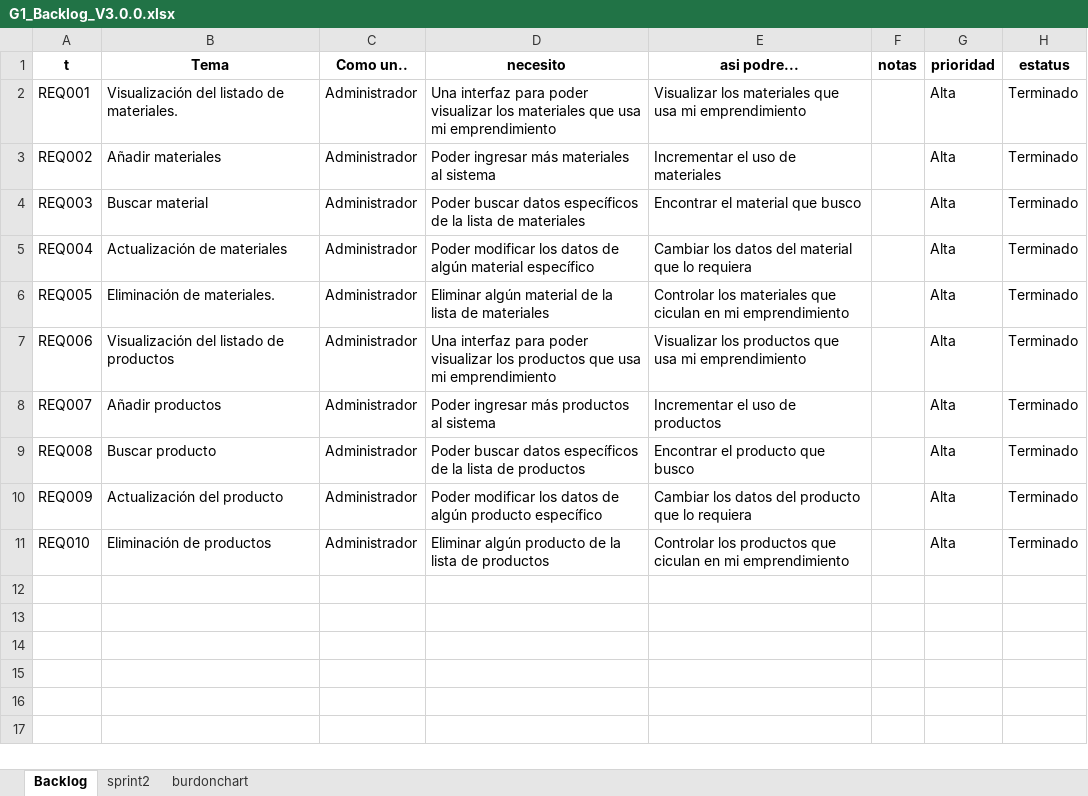
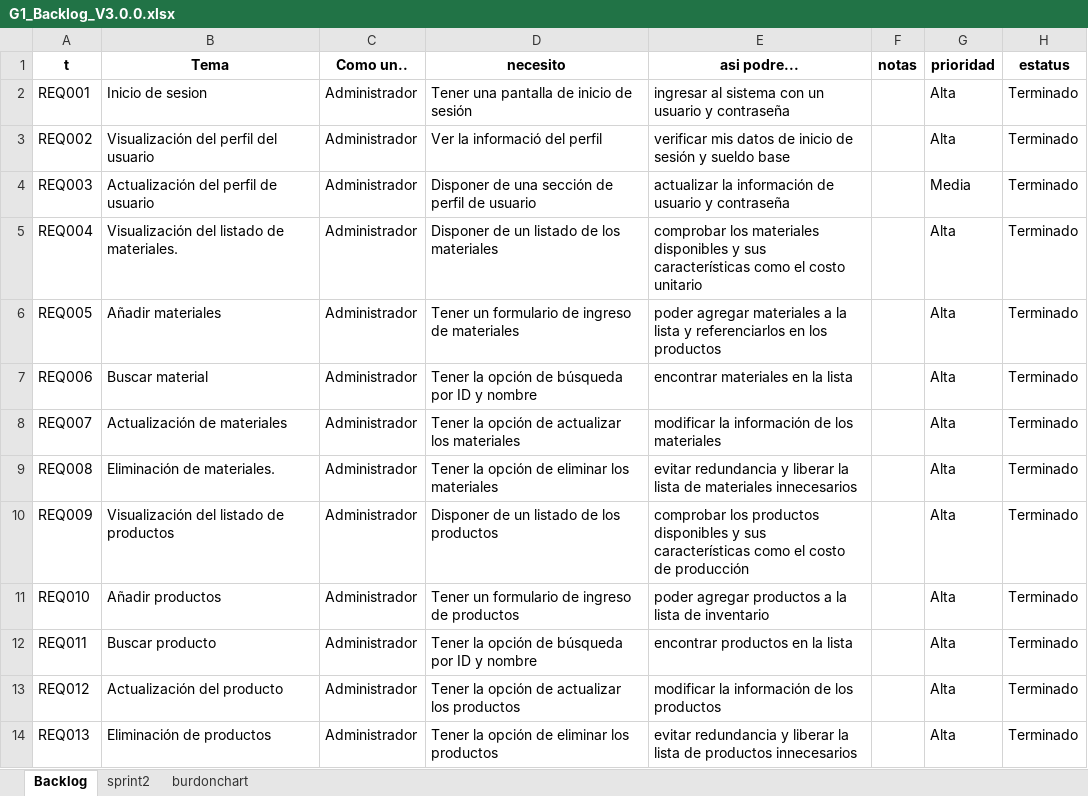
Before and after one commit to NahirCarrera/NahirCarrera_14765_G1_MPSW, an Excel workbook: PREGAME/1. ELICITACIÓN/1.6 Backlog/G1_Backlog_V3.0.0.xlsx, sheet Backlog, drawn as a sheet; values as stored, in another font and other column widths than the file's, no borders; the diff names each change by its address in the sheet, - before the commit and + after, or states it on an @@ line.

```diff
--- a/PREGAME/1. ELICITACIÓN/1.6 Backlog/G1_Backlog_V3.0.0.xlsx (sheet Backlog)
+++ b/PREGAME/1. ELICITACIÓN/1.6 Backlog/G1_Backlog_V3.0.0.xlsx (sheet Backlog)
-B2 (Tema): Visualización del listado de materiales.
+B2 (Tema): Inicio de sesion
-D2 (necesito): Una interfaz para poder visualizar los materiales que usa mi emprendimiento
+D2 (necesito): Tener una pantalla de inicio de sesión
-E2 (asi podre...): Visualizar los materiales que usa mi emprendimiento
+E2 (asi podre...): ingresar al sistema con un usuario y contraseña
-B3 (Tema): Añadir materiales
+B3 (Tema): Visualización del perfil del usuario
-D3 (necesito): Poder ingresar más materiales al sistema
+D3 (necesito): Ver la informació del perfil
-E3 (asi podre...): Incrementar el uso de materiales
+E3 (asi podre...): verificar mis datos de inicio de sesión y sueldo base
-B4 (Tema): Buscar material
+B4 (Tema): Actualización del perfil de usuario
-D4 (necesito): Poder buscar datos específicos de la lista de materiales
+D4 (necesito): Disponer de una sección de perfil de usuario
-E4 (asi podre...): Encontrar el material que busco
+E4 (asi podre...): actualizar la información de usuario y contraseña
-G4 (prioridad): Alta
+G4 (prioridad): Media
-B5 (Tema): Actualización de materiales
+B5 (Tema): Visualización del listado de materiales.
-D5 (necesito): Poder modificar los datos de algún material específico
+D5 (necesito): Disponer de un listado de los materiales
-E5 (asi podre...): Cambiar los datos del material que lo requiera
+E5 (asi podre...): comprobar los materiales disponibles y sus características como el costo unitario
-B6 (Tema): Eliminación de materiales.
+B6 (Tema): Añadir materiales
-D6 (necesito): Eliminar algún material de la lista de materiales
+D6 (necesito): Tener un formulario de ingreso de materiales
-E6 (asi podre...): Controlar los materiales que ciculan en mi emprendimiento
+E6 (asi podre...): poder agregar materiales a la lista y referenciarlos en los productos
-B7 (Tema): Visualización del listado de productos
+B7 (Tema): Buscar material
-D7 (necesito): Una interfaz para poder visualizar los productos que usa mi emprendimiento
+D7 (necesito): Tener la opción de búsqueda por ID y nombre
-E7 (asi podre...): Visualizar los productos que usa mi emprendimiento
+E7 (asi podre...): encontrar materiales en la lista
-B8 (Tema): Añadir productos
+B8 (Tema): Actualización de materiales
-D8 (necesito): Poder ingresar más productos al sistema
+D8 (necesito): Tener la opción de actualizar los materiales
-E8 (asi podre...): Incrementar el uso de productos
+E8 (asi podre...): modificar la información de los materiales
-B9 (Tema): Buscar producto
+B9 (Tema): Eliminación de materiales.
-D9 (necesito): Poder buscar datos específicos de la lista de productos
+D9 (necesito): Tener la opción de eliminar los materiales
-E9 (asi podre...): Encontrar el producto que busco
+E9 (asi podre...): evitar redundancia y liberar la lista de materiales innecesarios
-B10 (Tema): Actualización del producto
+B10 (Tema): Visualización del listado de productos
-D10 (necesito): Poder modificar los datos de algún producto específico
+D10 (necesito): Disponer de un listado de los productos
-E10 (asi podre...): Cambiar los datos del producto que lo requiera
+E10 (asi podre...): comprobar los productos disponibles y sus características como el costo de producción
-B11 (Tema): Eliminación de productos
+B11 (Tema): Añadir productos
-D11 (necesito): Eliminar algún producto de la lista de productos
+D11 (necesito): Tener un formulario de ingreso de productos
-E11 (asi podre...): Controlar los productos que ciculan en mi emprendimiento
+E11 (asi podre...): poder agregar productos a la lista de inventario
+row 12: REQ011 | Buscar producto | Administrador | Tener la opción de búsqueda por ID y nombre | encontrar productos en la lista |  | Alta | Terminado
+row 13: REQ012 | Actualización del producto | Administrador | Tener la opción de actualizar los productos | modificar la información de los productos |  | Alta | Terminado
+row 14: REQ013 | Eliminación de productos | Administrador | Tener la opción de eliminar los productos | evitar redundancia y liberar la lista de productos innecesarios |  | Alta | Terminado
```
Also changed, not shown: sheet burdonchart, sheet sprint2, formulas that keep their value, charts or pictures, PREGAME/1. ELICITACIÓN/1.3 Historias de Usuario/Matriz HU Grupo 1 V4.0.0.xlsx, 3 other files.
